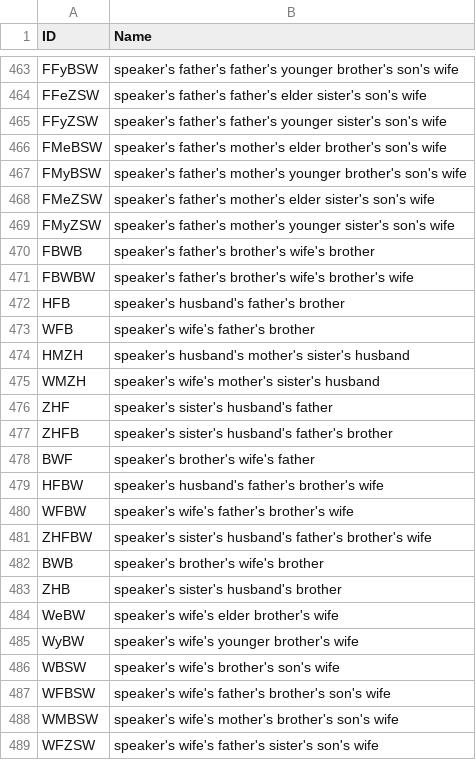
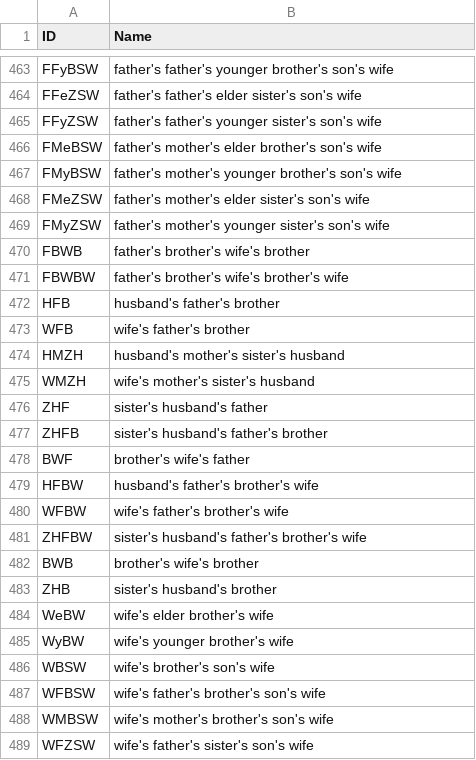
Before and after one commit to kinbank/kinbank_website, a CSV file: website/static/website_parameters.csv, drawn as a sheet; only a part is shown, gaps mark what is left out; the diff covers the shown part only; the diff names each change by its address in the sheet, - before the commit and + after, or states it on an @@ line.

```diff
--- a/website/static/website_parameters.csv
+++ b/website/static/website_parameters.csv
-B463 (Name): speaker's father's father's…
+B463 (Name): father's father's…
-B464 (Name): speaker's father's father's…
+B464 (Name): father's father's…
-B465 (Name): speaker's father's father's…
+B465 (Name): father's father's…
-B466 (Name): speaker's father's mother's…
+B466 (Name): father's mother's…
-B467 (Name): speaker's father's mother's…
+B467 (Name): father's mother's…
-B468 (Name): speaker's father's mother's…
+B468 (Name): father's mother's…
-B469 (Name): speaker's father's mother's…
+B469 (Name): father's mother's…
-B470 (Name): speaker's father's brother's wife's brother
+B470 (Name): father's brother's wife's brother
-B471 (Name): speaker's father's brother's wife's brother's wife
+B471 (Name): father's brother's wife's brother's wife
-B472 (Name): speaker's husband's father's brother
+B472 (Name): husband's father's brother
-B473 (Name): speaker's wife's father's brother
+B473 (Name): wife's father's brother
-B474 (Name): speaker's husband's mother's sister's husband
+B474 (Name): husband's mother's sister's husband
-B475 (Name): speaker's wife's mother's sister's husband
+B475 (Name): wife's mother's sister's husband
-B476 (Name): speaker's sister's husband's father
+B476 (Name): sister's husband's father
-B477 (Name): speaker's sister's husband's father's brother
+B477 (Name): sister's husband's father's brother
-B478 (Name): speaker's brother's wife's father
+B478 (Name): brother's wife's father
-B479 (Name): speaker's husband's father's brother's wife
+B479 (Name): husband's father's brother's wife
-B480 (Name): speaker's wife's father's brother's wife
+B480 (Name): wife's father's brother's wife
-B481 (Name): speaker's sister's husband's…
+B481 (Name): sister's husband's…
-B482 (Name): speaker's brother's wife's brother
+B482 (Name): brother's wife's brother
-B483 (Name): speaker's sister's husband's brother
+B483 (Name): sister's husband's brother
-B484 (Name): speaker's wife's elder brother's wife
+B484 (Name): wife's elder brother's wife
-B485 (Name): speaker's wife's younger brother's wife
+B485 (Name): wife's younger brother's wife
-B486 (Name): speaker's wife's brother's son's wife
+B486 (Name): wife's brother's son's wife
-B487 (Name): speaker's wife's father's brother's son's wife
+B487 (Name): wife's father's brother's son's wife
-B488 (Name): speaker's wife's mother's brother's son's wife
+B488 (Name): wife's mother's brother's son's wife
-B489 (Name): speaker's wife's father's sister's son's wife
+B489 (Name): wife's father's sister's son's wife
```
Also changed, not shown: 82 edited cells elsewhere in this file, 1 other file.
